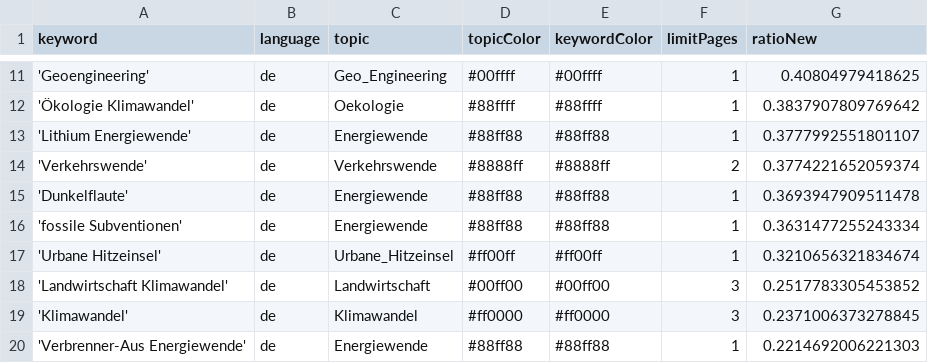
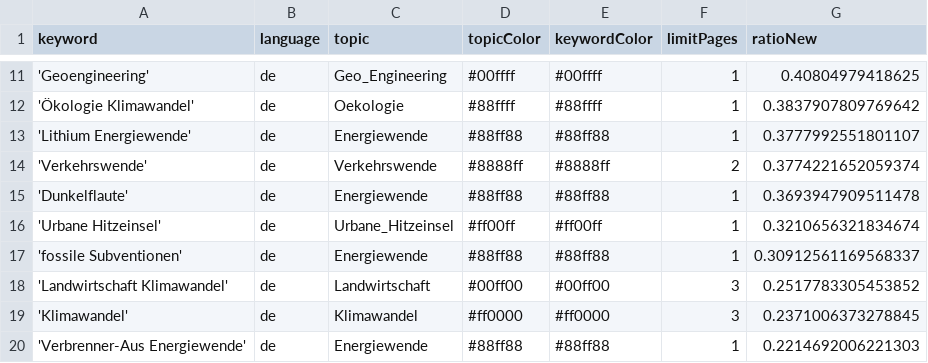
Before and after one commit to daschu83-news/energyIsComing, a CSV file: keywords.csv, drawn as a sheet; only a part is shown, gaps mark what is left out; removed rows and columns are numbered as before the commit, all else as after; the diff names each change by its address in the sheet, - before the commit and + after, or states it on an @@ line.

Commit message:
Commit from GitHub Actions (harvest:0.0)

```diff
--- a/keywords.csv
+++ b/keywords.csv
-row 16: 'fossile Subventionen' | de | Energiewende | #88ff88 | #88ff88 | 1 | 0.3631477255243334
+row 17: 'fossile Subventionen' | de | Energiewende | #88ff88 | #88ff88 | 1 | 0.30912561169568337
```
